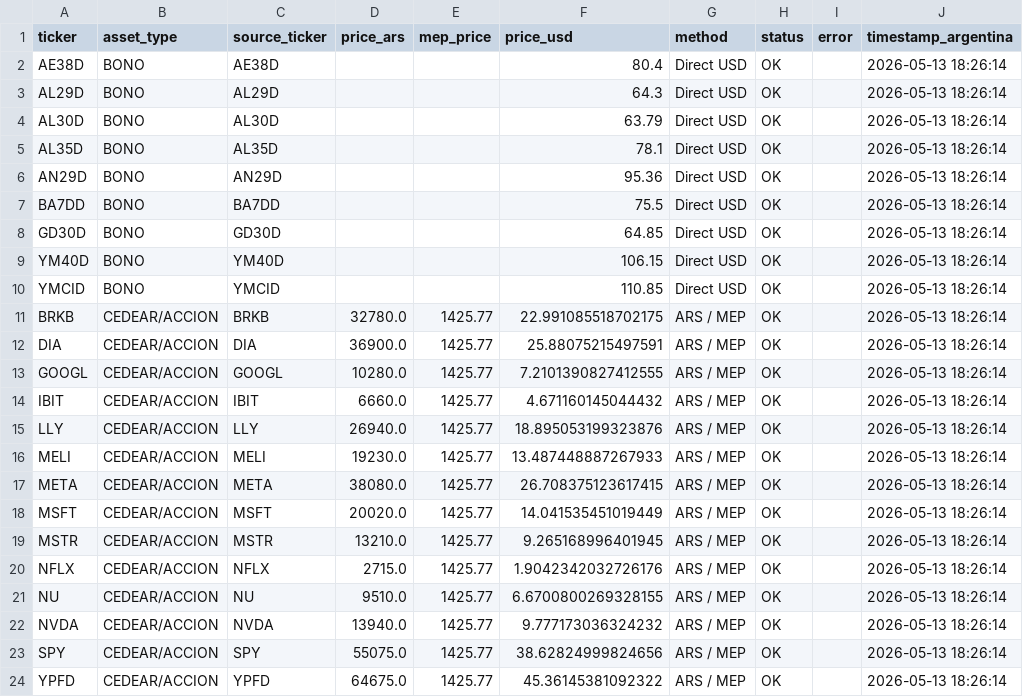
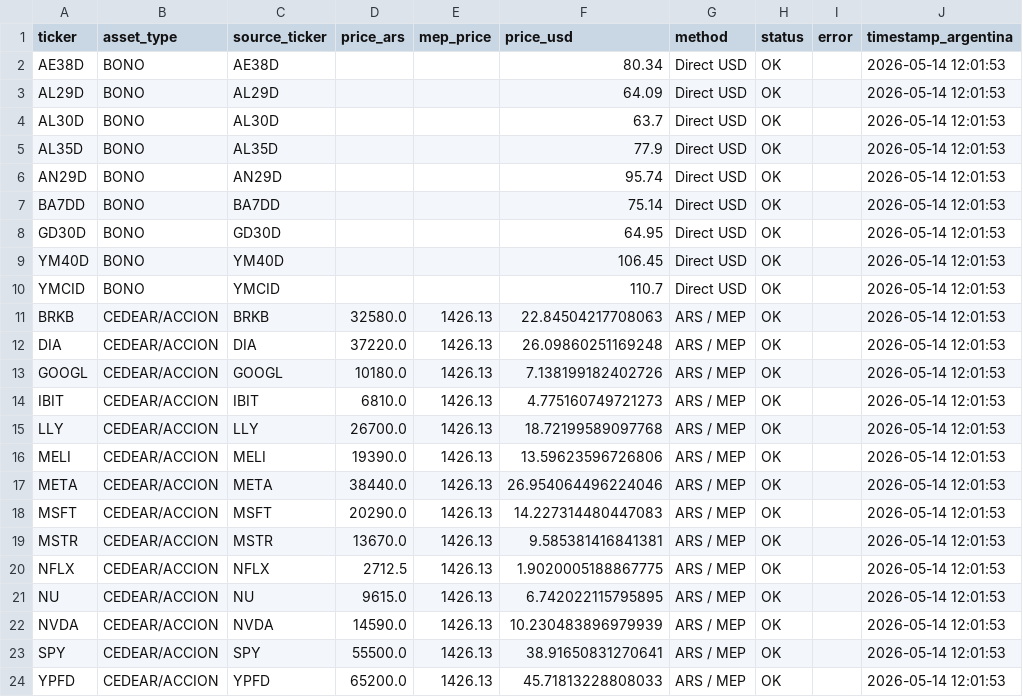
Before and after one commit to Decas/precio_activos, a CSV file: closing_prices.csv, drawn as a sheet.

```diff
--- a/closing_prices.csv
+++ b/closing_prices.csv
@@ -1,24 +1,24 @@
 ticker,asset_type,source_ticker,price_ars,mep_price,price_usd,method,status,error,timestamp_argentina
-AE38D,BONO,AE38D,,,80.4,Direct USD,OK,,2026-05-13 18:26:14
-AL29D,BONO,AL29D,,,64.3,Direct USD,OK,,2026-05-13 18:26:14
-AL30D,BONO,AL30D,,,63.79,Direct USD,OK,,2026-05-13 18:26:14
-AL35D,BONO,AL35D,,,78.1,Direct USD,OK,,2026-05-13 18:26:14
-AN29D,BONO,AN29D,,,95.36,Direct USD,OK,,2026-05-13 18:26:14
-BA7DD,BONO,BA7DD,,,75.5,Direct USD,OK,,2026-05-13 18:26:14
-GD30D,BONO,GD30D,,,64.85,Direct USD,OK,,2026-05-13 18:26:14
-YM40D,BONO,YM40D,,,106.15,Direct USD,OK,,2026-05-13 18:26:14
-YMCID,BONO,YMCID,,,110.85,Direct USD,OK,,2026-05-13 18:26:14
-BRKB,CEDEAR/ACCION,BRKB,32780.0,1425.77,22.991085518702175,ARS / MEP,OK,,2026-05-13 18:26:14
-DIA,CEDEAR/ACCION,DIA,36900.0,1425.77,25.88075215497591,ARS / MEP,OK,,2026-05-13 18:26:14
-GOOGL,CEDEAR/ACCION,GOOGL,10280.0,1425.77,7.2101390827412555,ARS / MEP,OK,,2026-05-13 18:26:14
-IBIT,CEDEAR/ACCION,IBIT,6660.0,1425.77,4.671160145044432,ARS / MEP,OK,,2026-05-13 18:26:14
-LLY,CEDEAR/ACCION,LLY,26940.0,1425.77,18.895053199323876,ARS / MEP,OK,,2026-05-13 18:26:14
-MELI,CEDEAR/ACCION,MELI,19230.0,1425.77,13.487448887267933,ARS / MEP,OK,,2026-05-13 18:26:14
-META,CEDEAR/ACCION,META,38080.0,1425.77,26.708375123617415,ARS / MEP,OK,,2026-05-13 18:26:14
-MSFT,CEDEAR/ACCION,MSFT,20020.0,1425.77,14.041535451019449,ARS / MEP,OK,,2026-05-13 18:26:14
-MSTR,CEDEAR/ACCION,MSTR,13210.0,1425.77,9.265168996401945,ARS / MEP,OK,,2026-05-13 18:26:14
-NFLX,CEDEAR/ACCION,NFLX,2715.0,1425.77,1.9042342032726176,ARS / MEP,OK,,2026-05-13 18:26:14
-NU,CEDEAR/ACCION,NU,9510.0,1425.77,6.6700800269328155,ARS / MEP,OK,,2026-05-13 18:26:14
-NVDA,CEDEAR/ACCION,NVDA,13940.0,1425.77,9.777173036324232,ARS / MEP,OK,,2026-05-13 18:26:14
-SPY,CEDEAR/ACCION,SPY,55075.0,1425.77,38.62824999824656,ARS / MEP,OK,,2026-05-13 18:26:14
-YPFD,CEDEAR/ACCION,YPFD,64675.0,1425.77,45.36145381092322,ARS / MEP,OK,,2026-05-13 18:26:14
+AE38D,BONO,AE38D,,,80.34,Direct USD,OK,,2026-05-14 12:01:53
+AL29D,BONO,AL29D,,,64.09,Direct USD,OK,,2026-05-14 12:01:53
+AL30D,BONO,AL30D,,,63.7,Direct USD,OK,,2026-05-14 12:01:53
+AL35D,BONO,AL35D,,,77.9,Direct USD,OK,,2026-05-14 12:01:53
+AN29D,BONO,AN29D,,,95.74,Direct USD,OK,,2026-05-14 12:01:53
+BA7DD,BONO,BA7DD,,,75.14,Direct USD,OK,,2026-05-14 12:01:53
+GD30D,BONO,GD30D,,,64.95,Direct USD,OK,,2026-05-14 12:01:53
+YM40D,BONO,YM40D,,,106.45,Direct USD,OK,,2026-05-14 12:01:53
+YMCID,BONO,YMCID,,,110.7,Direct USD,OK,,2026-05-14 12:01:53
+BRKB,CEDEAR/ACCION,BRKB,32580.0,1426.13,22.84504217708063,ARS / MEP,OK,,2026-05-14 12:01:53
+DIA,CEDEAR/ACCION,DIA,37220.0,1426.13,26.09860251169248,ARS / MEP,OK,,2026-05-14 12:01:53
+GOOGL,CEDEAR/ACCION,GOOGL,10180.0,1426.13,7.138199182402726,ARS / MEP,OK,,2026-05-14 12:01:53
+IBIT,CEDEAR/ACCION,IBIT,6810.0,1426.13,4.775160749721273,ARS / MEP,OK,,2026-05-14 12:01:53
+LLY,CEDEAR/ACCION,LLY,26700.0,1426.13,18.72199589097768,ARS / MEP,OK,,2026-05-14 12:01:53
+MELI,CEDEAR/ACCION,MELI,19390.0,1426.13,13.59623596726806,ARS / MEP,OK,,2026-05-14 12:01:53
+META,CEDEAR/ACCION,META,38440.0,1426.13,26.954064496224046,ARS / MEP,OK,,2026-05-14 12:01:53
+MSFT,CEDEAR/ACCION,MSFT,20290.0,1426.13,14.227314480447083,ARS / MEP,OK,,2026-05-14 12:01:53
+MSTR,CEDEAR/ACCION,MSTR,13670.0,1426.13,9.585381416841381,ARS / MEP,OK,,2026-05-14 12:01:53
+NFLX,CEDEAR/ACCION,NFLX,2712.5,1426.13,1.9020005188867775,ARS / MEP,OK,,2026-05-14 12:01:53
+NU,CEDEAR/ACCION,NU,9615.0,1426.13,6.742022115795895,ARS / MEP,OK,,2026-05-14 12:01:53
+NVDA,CEDEAR/ACCION,NVDA,14590.0,1426.13,10.230483896979939,ARS / MEP,OK,,2026-05-14 12:01:53
+SPY,CEDEAR/ACCION,SPY,55500.0,1426.13,38.91650831270641,ARS / MEP,OK,,2026-05-14 12:01:53
+YPFD,CEDEAR/ACCION,YPFD,65200.0,1426.13,45.71813228808033,ARS / MEP,OK,,2026-05-14 12:01:53
```
